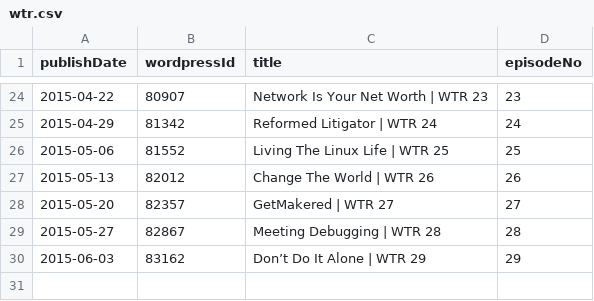
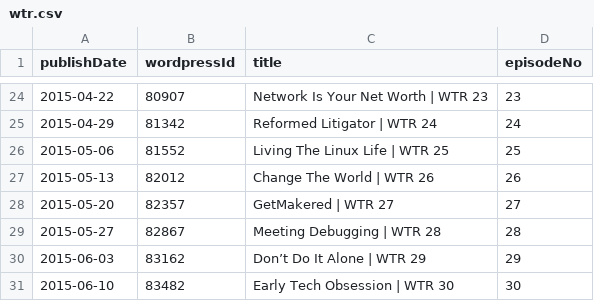
Before and after one commit to Cj-Malone/jb_data, a CSV file: shows/wtr.csv, drawn as a sheet; only a part is shown, gaps mark what is left out.

Commit message:
wtr30

```diff
--- a/shows/wtr.csv
+++ b/shows/wtr.csv
@@ -30 +30,2 @@ publishDate,wordpressId,title,episodeNo
 2015-06-03,83162,Don’t Do It Alone | WTR 29,29
+2015-06-10,83482,Early Tech Obsession | WTR 30,30
```
